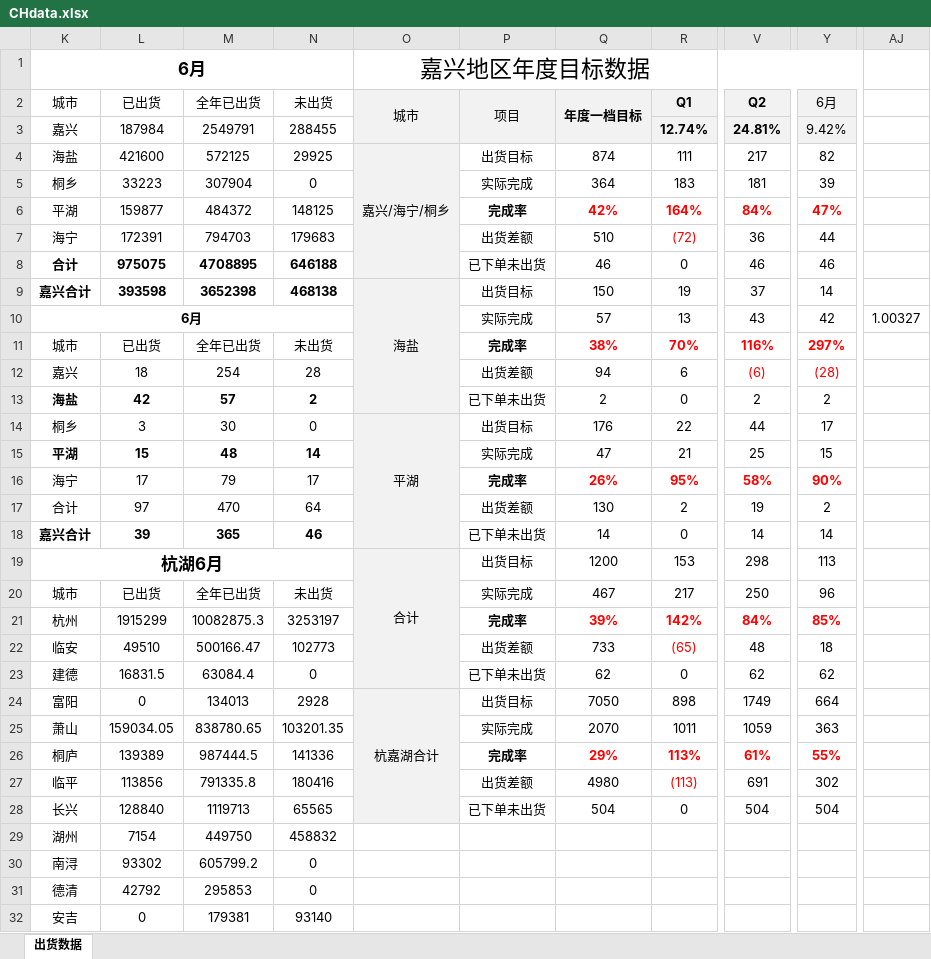
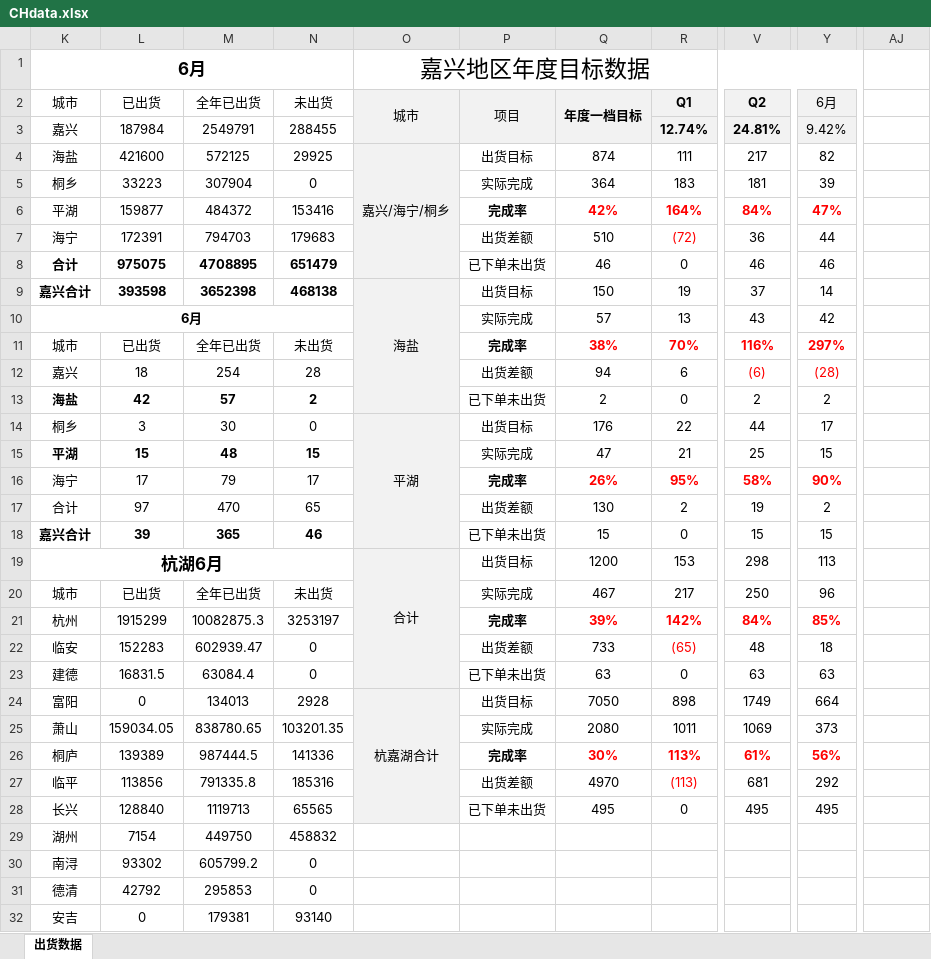
Before and after one commit to Viegie-Hu/workdata, an Excel workbook: CHdata.xlsx, sheet 出货数据, drawn as a sheet; only a part is shown, gaps mark what is left out; values as stored, in another font and other column widths than the file's, no borders; conditional formats not drawn; the diff covers the shown part only; the diff names each change by its address in the sheet, - before the commit and + after, or states it on an @@ line.

```diff
--- a/CHdata.xlsx (sheet 出货数据)
+++ b/CHdata.xlsx (sheet 出货数据)
-N6 (未出货): 148125
+N6 (未出货): 153416
-N8 (未出货): 646188
+N8 (未出货): 651479
-AJ10: 1.00327
+AJ10: (empty)
-N15 (未出货): 14
+N15 (未出货): 15
-N17 (未出货): 64
+N17 (未出货): 65
-Q18 (年度一档目标): 14
+Q18 (年度一档目标): 15
-V18 (Q2): 14
+V18 (Q2): 15
-Y18 (6月): 14
+Y18 (6月): 15
-L22 (已出货): 49510
+L22 (已出货): 152283
-M22 (全年已出货): 500166.47
+M22 (全年已出货): 602939.47
-N22 (未出货): 102773
+N22 (未出货): 0
-Q23 (年度一档目标): 62
+Q23 (年度一档目标): 63
-V23 (Q2): 62
+V23 (Q2): 63
-Y23 (6月): 62
+Y23 (6月): 63
-Q25 (年度一档目标): 2070
+Q25 (年度一档目标): 2080
-V25 (Q2): 1059
+V25 (Q2): 1069
-Y25 (6月): 363
+Y25 (6月): 373
-Q26 (年度一档目标): 29%
+Q26 (年度一档目标): 30%
-Y26 (6月): 55%
+Y26 (6月): 56%
-N27 (未出货): 180416
+N27 (未出货): 185316
-Q27 (年度一档目标): 4980
+Q27 (年度一档目标): 4970
-V27 (Q2): 691
+V27 (Q2): 681
-Y27 (6月): 302
+Y27 (6月): 292
-Q28 (年度一档目标): 504
+Q28 (年度一档目标): 495
-V28 (Q2): 504
+V28 (Q2): 495
-Y28 (6月): 504
+Y28 (6月): 495
```
Also changed, not shown: 3 added rows and 3 removed rows elsewhere in this sheet, 2 other files.
